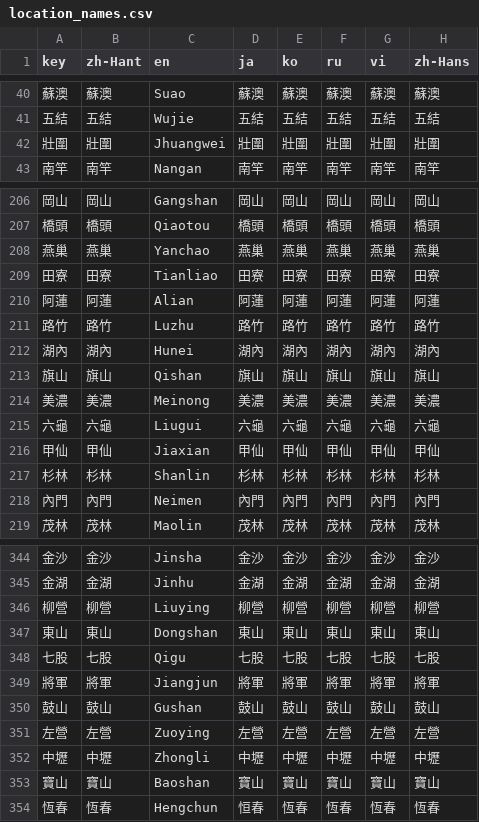
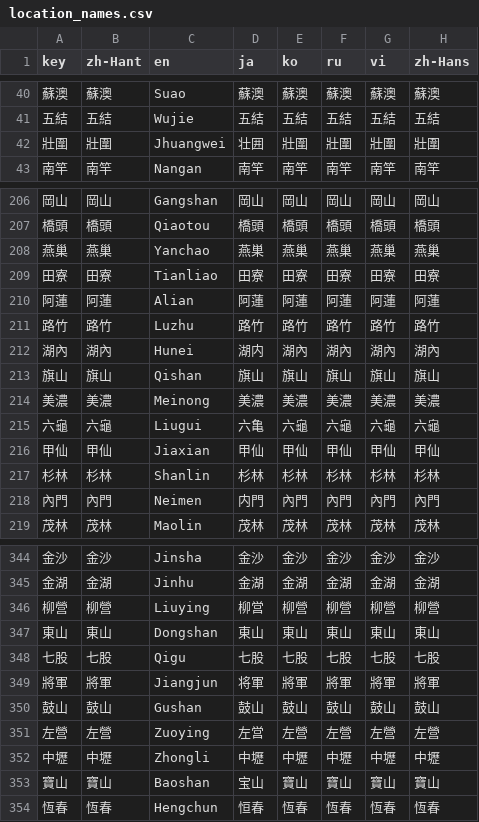
Before and after one commit to ExpTechTW/DPIP, a CSV file: assets/translations/location_names.csv, drawn as a sheet; only a part is shown, gaps mark what is left out; the diff covers the shown part only.

Commit message:
New translations location_names.csv (Multilingual)

```diff
--- a/assets/translations/location_names.csv
+++ b/assets/translations/location_names.csv
@@ -41,3 +41,3 @@
 "五結","五結","Wujie","五結","五結","五結","五結","五結"
-"壯圍","壯圍","Jhuangwei","壯圍","壯圍","壯圍","壯圍","壯圍"
+"壯圍","壯圍","Jhuangwei","壮囲","壯圍","壯圍","壯圍","壯圍"
 "南竿","南竿","Nangan","南竿","南竿","南竿","南竿","南竿"
@@ -207,3 +207,3 @@
 "橋頭","橋頭","Qiaotou","橋頭","橋頭","橋頭","橋頭","橋頭"
-"燕巢","燕巢","Yanchao","燕巢","燕巢","燕巢","燕巢","燕巢"
+"燕巢","燕巢","Yanchao","燕巣","燕巢","燕巢","燕巢","燕巢"
 "田寮","田寮","Tianliao","田寮","田寮","田寮","田寮","田寮"
@@ -211,9 +211,9 @@
 "路竹","路竹","Luzhu","路竹","路竹","路竹","路竹","路竹"
-"湖內","湖內","Hunei","湖內","湖內","湖內","湖內","湖內"
+"湖內","湖內","Hunei","湖内","湖內","湖內","湖內","湖內"
 "旗山","旗山","Qishan","旗山","旗山","旗山","旗山","旗山"
 "美濃","美濃","Meinong","美濃","美濃","美濃","美濃","美濃"
-"六龜","六龜","Liugui","六龜","六龜","六龜","六龜","六龜"
+"六龜","六龜","Liugui","六亀","六龜","六龜","六龜","六龜"
 "甲仙","甲仙","Jiaxian","甲仙","甲仙","甲仙","甲仙","甲仙"
 "杉林","杉林","Shanlin","杉林","杉林","杉林","杉林","杉林"
-"內門","內門","Neimen","內門","內門","內門","內門","內門"
+"內門","內門","Neimen","内門","內門","內門","內門","內門"
 "茂林","茂林","Maolin","茂林","茂林","茂林","茂林","茂林"
@@ -345,10 +345,10 @@
 "金湖","金湖","Jinhu","金湖","金湖","金湖","金湖","金湖"
-"柳營","柳營","Liuying","柳營","柳營","柳營","柳營","柳營"
+"柳營","柳營","Liuying","柳営","柳營","柳營","柳營","柳營"
 "東山","東山","Dongshan","東山","東山","東山","東山","東山"
 "七股","七股","Qigu","七股","七股","七股","七股","七股"
-"將軍","將軍","Jiangjun","將軍","將軍","將軍","將軍","將軍"
+"將軍","將軍","Jiangjun","将軍","將軍","將軍","將軍","將軍"
 "鼓山","鼓山","Gushan","鼓山","鼓山","鼓山","鼓山","鼓山"
-"左營","左營","Zuoying","左營","左營","左營","左營","左營"
+"左營","左營","Zuoying","左営","左營","左營","左營","左營"
 "中壢","中壢","Zhongli","中壢","中壢","中壢","中壢","中壢"
-"寶山","寶山","Baoshan","寶山","寶山","寶山","寶山","寶山"
+"寶山","寶山","Baoshan","宝山","寶山","寶山","寶山","寶山"
 "恆春","恆春","Hengchun","恒春","恆春","恆春","恆春","恆春"
```
Also changed, not shown: 11 edited cells elsewhere in this file.
